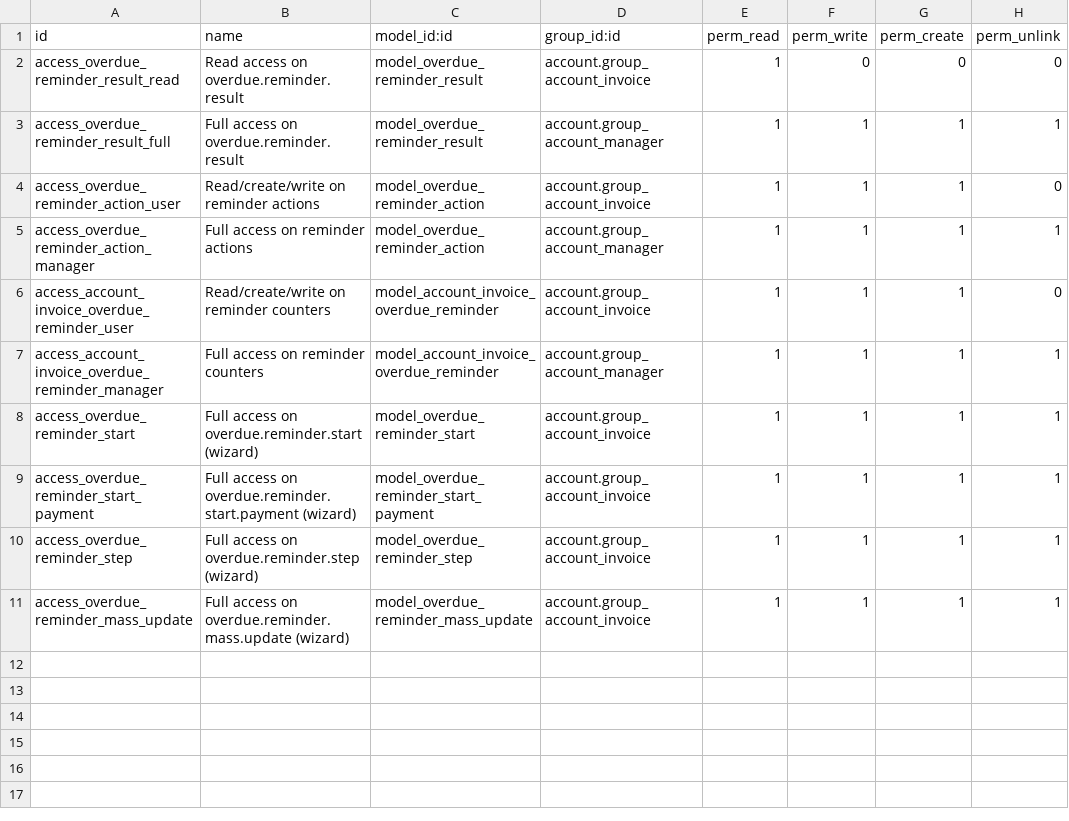
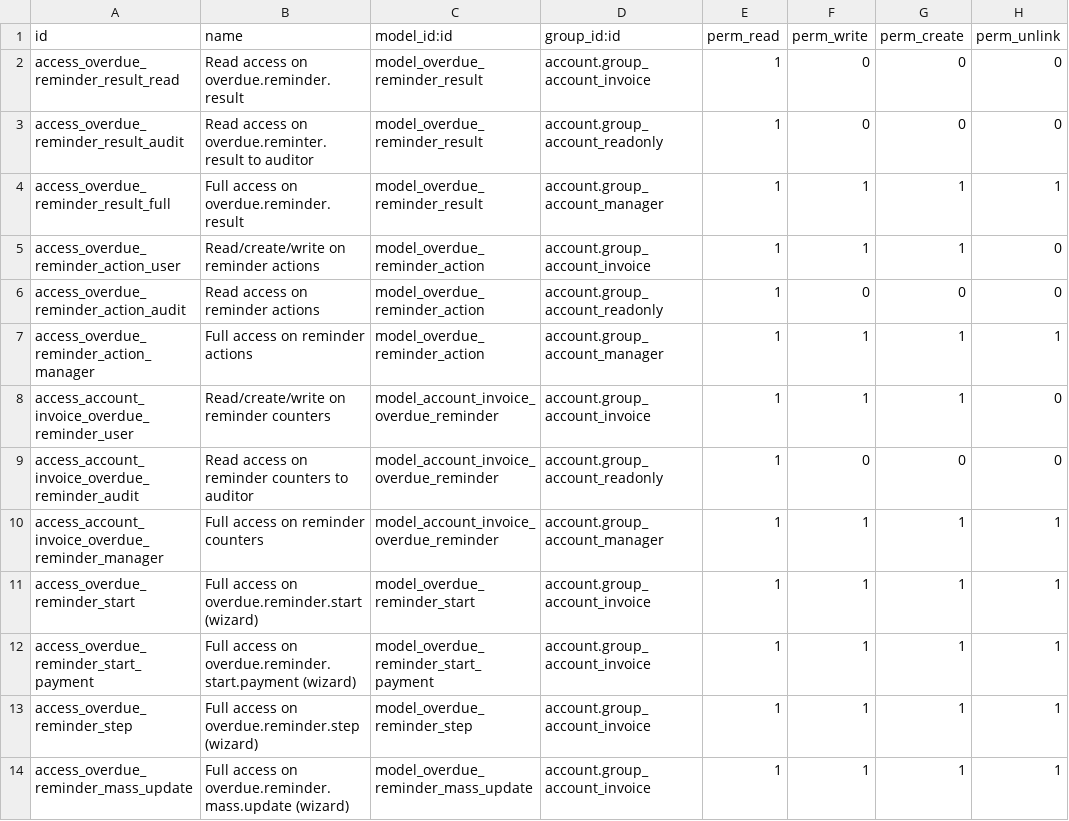
Before and after one commit to Kimkhoi3010/credit-control, a CSV file: account_invoice_overdue_reminder/security/ir.model.access.csv, drawn as a sheet.

Commit message:
[IMP] account_invoice_overdue_reminder: add 3 read-only ACLs for auditor group

```diff
--- a/account_invoice_overdue_reminder/security/ir.model.access.csv
+++ b/account_invoice_overdue_reminder/security/ir.model.access.csv
@@ -2,6 +2,9 @@ id,name,model_id:id,group_id:id,perm_read,perm_write,perm_create,perm_unlink
 access_overdue_reminder_result_read,Read access on overdue.reminder.result,model_overdue_reminder_result,account.group_account_invoice,1,0,0,0
+access_overdue_reminder_result_audit,Read access on overdue.reminter.result to auditor,model_overdue_reminder_result,account.group_account_readonly,1,0,0,0
 access_overdue_reminder_result_full,Full access on overdue.reminder.result,model_overdue_reminder_result,account.group_account_manager,1,1,1,1
 access_overdue_reminder_action_user,Read/create/write on reminder actions,model_overdue_reminder_action,account.group_account_invoice,1,1,1,0
+access_overdue_reminder_action_audit,Read access on reminder actions,model_overdue_reminder_action,account.group_account_readonly,1,0,0,0
 access_overdue_reminder_action_manager,Full access on reminder actions,model_overdue_reminder_action,account.group_account_manager,1,1,1,1
 access_account_invoice_overdue_reminder_user,Read/create/write on reminder counters,model_account_invoice_overdue_reminder,account.group_account_invoice,1,1,1,0
+access_account_invoice_overdue_reminder_audit,Read access on reminder counters to auditor,model_account_invoice_overdue_reminder,account.group_account_readonly,1,0,0,0
 access_account_invoice_overdue_reminder_manager,Full access on reminder counters,model_account_invoice_overdue_reminder,account.group_account_manager,1,1,1,1
```
